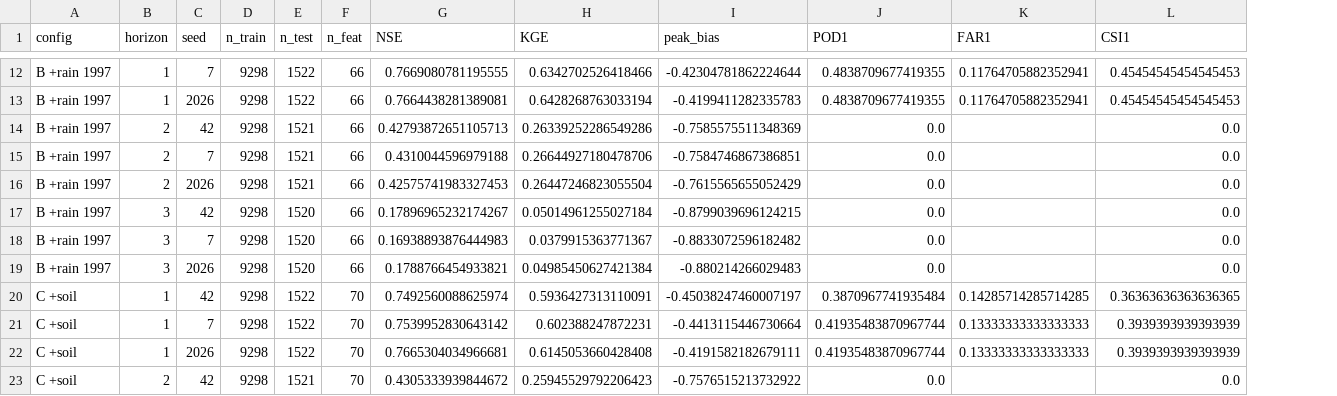
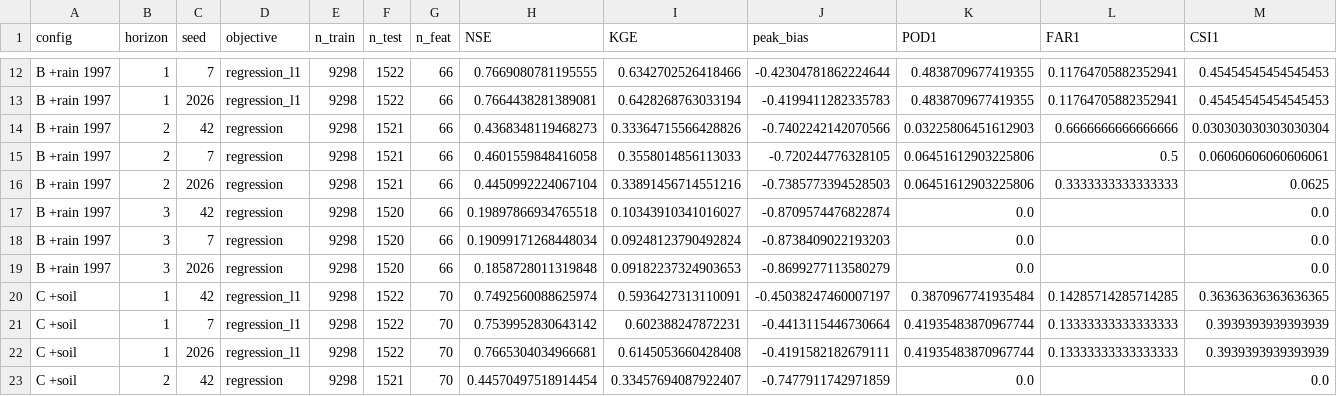
Before and after one commit to GiapDN-13/DSP391m-flood-forecast, a CSV file: reports/ablation_ext.csv, drawn as a sheet; only a part is shown, gaps mark what is left out; addresses are those after the commit; the diff covers the shown part only; the diff names each change by its address in the sheet, - before the commit and + after, or states it on an @@ line.

```diff
--- a/reports/ablation_ext.csv
+++ b/reports/ablation_ext.csv
+column D (objective), rows 12-23: regression_l1 | regression_l1 | regression | regression | regression | regression | regression | regression | regression_l1 | regression_l1 | regression_l1 | regression
-H14 (NSE): 0.42793872651105713
+H14 (NSE): 0.4368348119468273
-I14 (KGE): 0.26339252286549286
+I14 (KGE): 0.33364715566428826
-J14 (peak_bias): -0.7585575511348369
+J14 (peak_bias): -0.7402242142070566
-K14 (POD1): 0.0
+K14 (POD1): 0.03225806451612903
-L14 (FAR1): (empty)
+L14 (FAR1): 0.6666666666666666
-M14 (CSI1): 0.0
+M14 (CSI1): 0.030303030303030304
-H15 (NSE): 0.4310044596979188
+H15 (NSE): 0.4601559848416058
-I15 (KGE): 0.26644927180478706
+I15 (KGE): 0.3558014856113033
-J15 (peak_bias): -0.7584746867386851
+J15 (peak_bias): -0.720244776328105
-K15:K16 (POD1): 0.0
+K15:K16 (POD1): 0.06451612903225806
-L15 (FAR1): (empty)
+L15 (FAR1): 0.5
-M15 (CSI1): 0.0
+M15 (CSI1): 0.06060606060606061
-H16 (NSE): 0.42575741983327453
+H16 (NSE): 0.4450992224067104
-I16 (KGE): 0.26447246823055504
+I16 (KGE): 0.33891456714551216
-J16 (peak_bias): -0.7615565655052429
+J16 (peak_bias): -0.7385773394528503
-L16 (FAR1): (empty)
+L16 (FAR1): 0.3333333333333333
-M16 (CSI1): 0.0
+M16 (CSI1): 0.0625
-H17 (NSE): 0.17896965232174267
+H17 (NSE): 0.19897866934765518
-I17 (KGE): 0.05014961255027184
+I17 (KGE): 0.10343910341016027
-J17 (peak_bias): -0.8799039696124215
+J17 (peak_bias): -0.8709574476822874
-H18 (NSE): 0.16938893876444983
+H18 (NSE): 0.19099171268448034
-I18 (KGE): 0.0379915363771367
+I18 (KGE): 0.09248123790492824
-J18 (peak_bias): -0.8833072596182482
+J18 (peak_bias): -0.8738409022193203
-H19 (NSE): 0.1788766454933821
+H19 (NSE): 0.1858728011319848
-I19 (KGE): 0.04985450627421384
+I19 (KGE): 0.09182237324903653
-J19 (peak_bias): -0.880214266029483
+J19 (peak_bias): -0.8699277113580279
-H23 (NSE): 0.4305333939844672
+H23 (NSE): 0.44570497518914454
-I23 (KGE): 0.25945529792206423
+I23 (KGE): 0.33457694087922407
-J23 (peak_bias): -0.7576515213732922
+J23 (peak_bias): -0.7477911742971859
```
Also changed, not shown: 97 edited cells elsewhere in this file, reports/ablation_hourly_sat.csv, reports/event_eval_events.csv, 23 other files.
